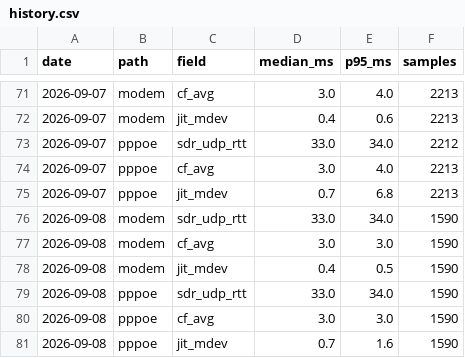
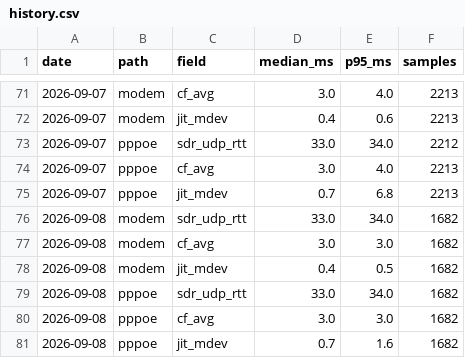
Before and after one commit to Hydr0neFN/hinet-dual-path-probe, a CSV file: data/history.csv, drawn as a sheet; only a part is shown, gaps mark what is left out.

Commit message:
data: refresh from live probe (52972 samples)

```diff
--- a/data/history.csv
+++ b/data/history.csv
@@ -75,7 +75,7 @@ date,path,field,median_ms,p95_ms,samples
 2026-09-07,pppoe,jit_mdev,0.7,6.8,2213
-2026-09-08,modem,sdr_udp_rtt,33.0,34.0,1590
-2026-09-08,modem,cf_avg,3.0,3.0,1590
-2026-09-08,modem,jit_mdev,0.4,0.5,1590
-2026-09-08,pppoe,sdr_udp_rtt,33.0,34.0,1590
-2026-09-08,pppoe,cf_avg,3.0,3.0,1590
-2026-09-08,pppoe,jit_mdev,0.7,1.6,1590
+2026-09-08,modem,sdr_udp_rtt,33.0,34.0,1682
+2026-09-08,modem,cf_avg,3.0,3.0,1682
+2026-09-08,modem,jit_mdev,0.4,0.5,1682
+2026-09-08,pppoe,sdr_udp_rtt,33.0,34.0,1682
+2026-09-08,pppoe,cf_avg,3.0,3.0,1682
+2026-09-08,pppoe,jit_mdev,0.7,1.6,1682
```
Also changed, not shown: 11 other files.
